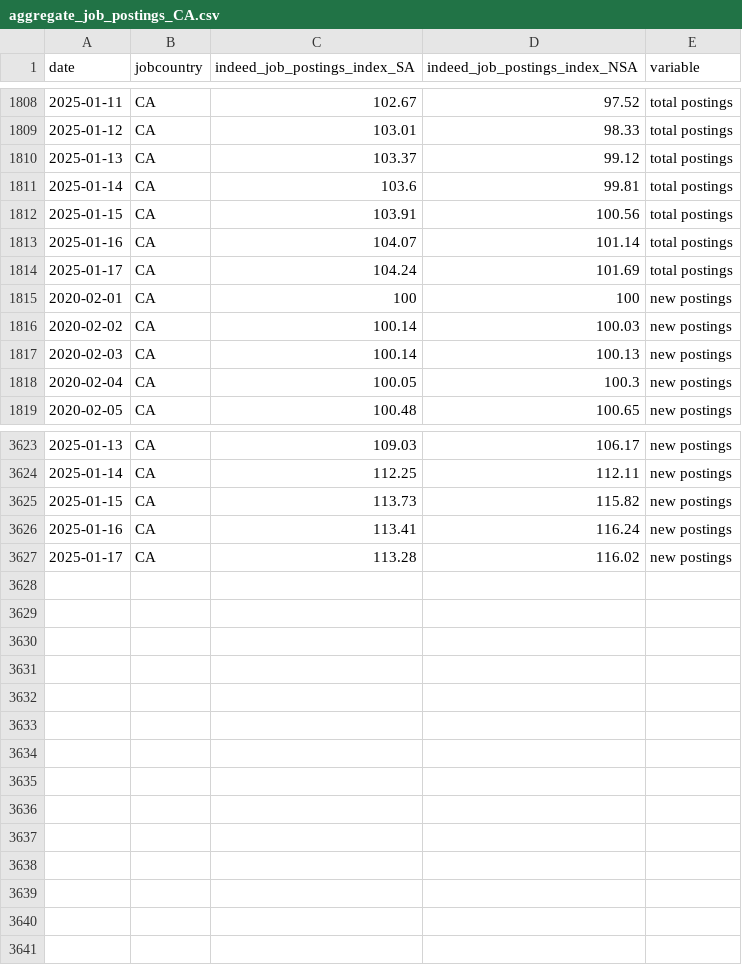
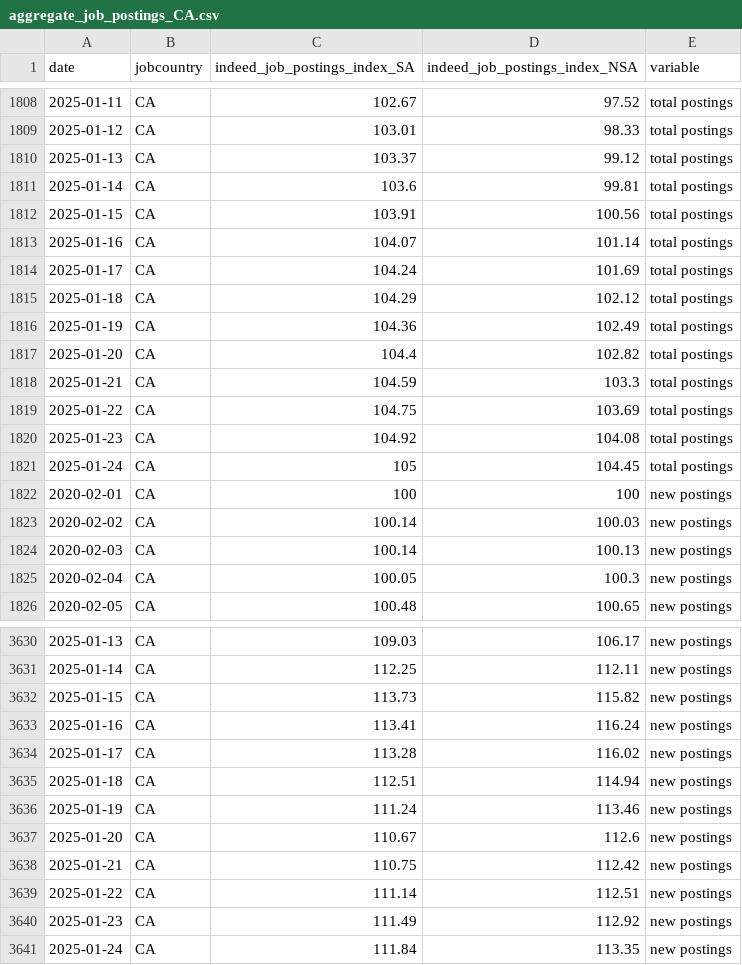
Before and after one commit to hiring-lab/job_postings_tracker, a CSV file: CA/aggregate_job_postings_CA.csv, drawn as a sheet; only a part is shown, gaps mark what is left out.

```diff
--- a/CA/aggregate_job_postings_CA.csv
+++ b/CA/aggregate_job_postings_CA.csv
@@ -1814,2 +1814,9 @@ date,jobcountry,indeed_job_postings_index_SA,indeed_job_postings_index_NSA,varia
 2025-01-17,CA,104.24,101.69,total postings
+2025-01-18,CA,104.29,102.12,total postings
+2025-01-19,CA,104.36,102.49,total postings
+2025-01-20,CA,104.4,102.82,total postings
+2025-01-21,CA,104.59,103.3,total postings
+2025-01-22,CA,104.75,103.69,total postings
+2025-01-23,CA,104.92,104.08,total postings
+2025-01-24,CA,105,104.45,total postings
 2020-02-01,CA,100,100,new postings
@@ -3627 +3634,8 @@ date,jobcountry,indeed_job_postings_index_SA,indeed_job_postings_index_NSA,varia
 2025-01-17,CA,113.28,116.02,new postings
+2025-01-18,CA,112.51,114.94,new postings
+2025-01-19,CA,111.24,113.46,new postings
+2025-01-20,CA,110.67,112.6,new postings
+2025-01-21,CA,110.75,112.42,new postings
+2025-01-22,CA,111.14,112.51,new postings
+2025-01-23,CA,111.49,112.92,new postings
+2025-01-24,CA,111.84,113.35,new postings
```
Also changed, not shown: CA/provincial_postings_ca.csv, DE/aggregate_job_postings_DE.csv, 11 other files.
